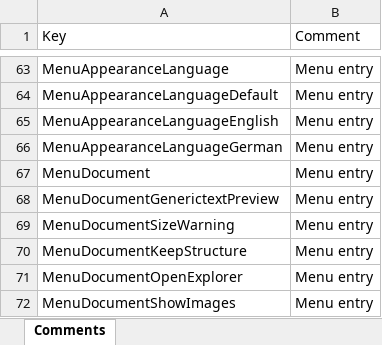
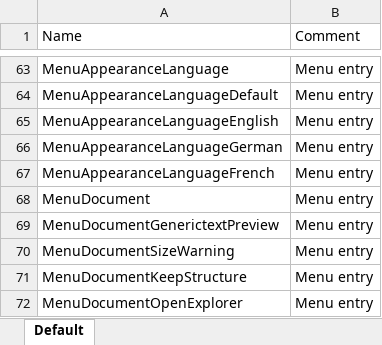
Before and after one commit to rabanti-github/Media-Extractor, an Excel workbook: resources/translation/TranslationComments.xlsx, sheet Default, drawn as a sheet; only a part is shown, gaps mark what is left out; the shorter side is filled out with more unchanged rows; values as stored, in another font and other column widths than the file's, no cell formats; the diff names each change by its address in the sheet, - before the commit and + after, or states it on an @@ line.

```diff
--- a/resources/translation/TranslationComments.xlsx (sheet Default)
+++ b/resources/translation/TranslationComments.xlsx (sheet Default)
-sheet tab: Comments
+sheet tab: Default
-A1: Key
+A1: Name
+row 67: MenuAppearanceLanguageFrench | Menu entry
```
Also changed, not shown: cell formats, resources/translation/DefaultTranslationStrings.xlsx, 53 other files.
